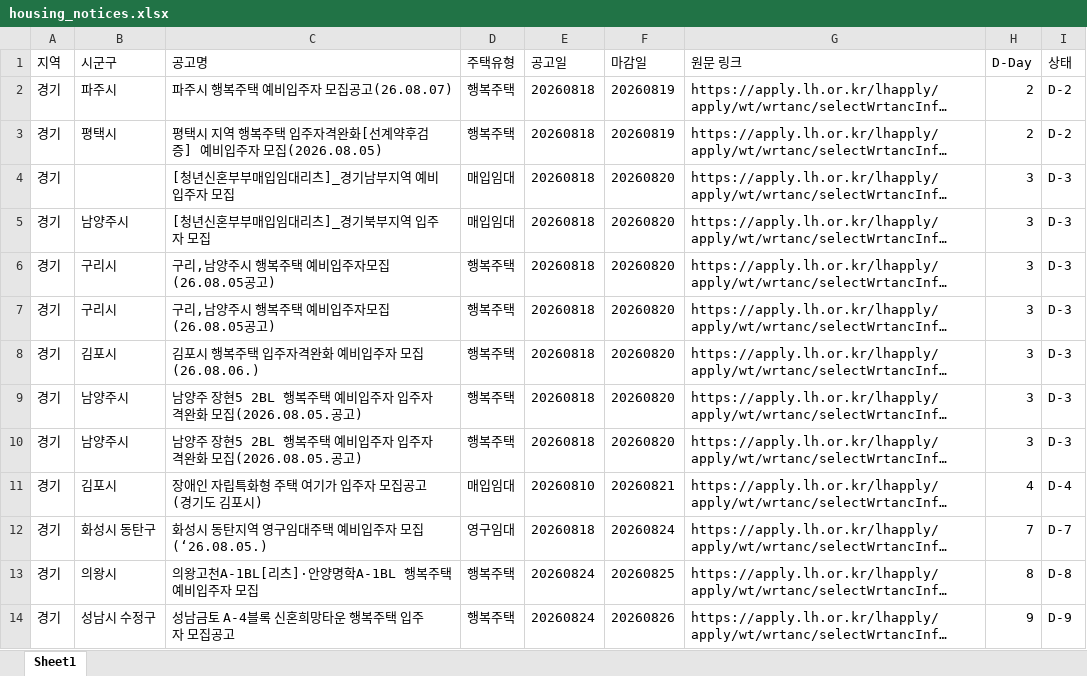
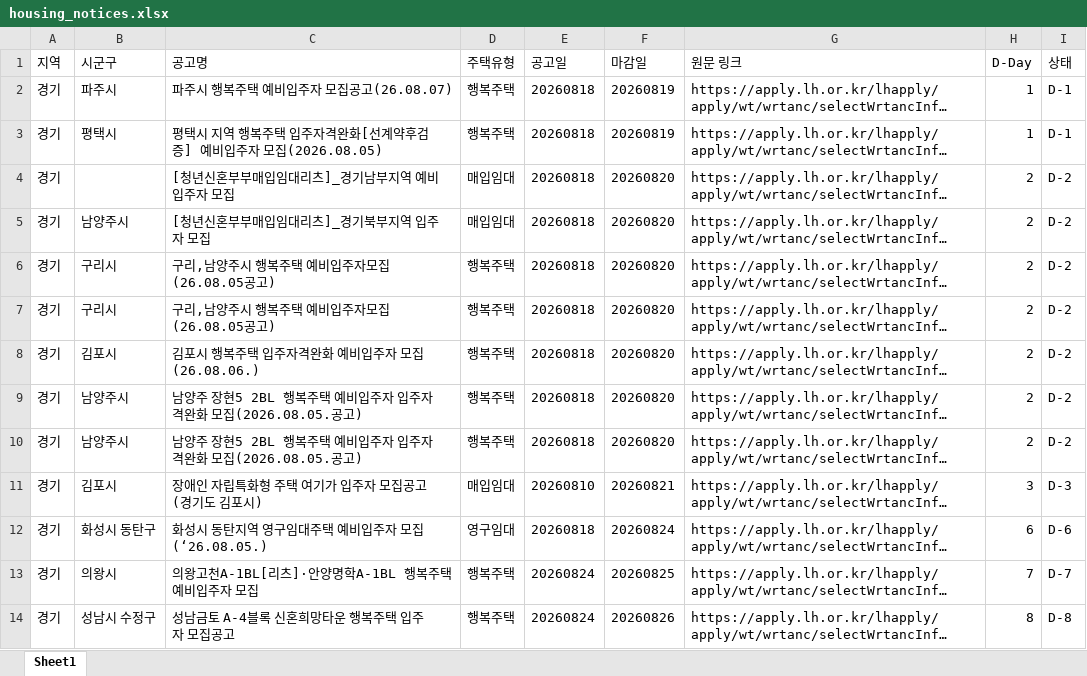
Before and after one commit to wnsdnjs867-svg/housing-dashboard, an Excel workbook: housing_notices.xlsx, sheet Sheet1, drawn as a sheet; only a part is shown; long unchanged cells end in …; values as stored, in another font and other column widths than the file's, no borders; the diff covers the shown part only; the diff names each change by its address in the sheet, - before the commit and + after, or states it on an @@ line.

```diff
--- a/housing_notices.xlsx (sheet Sheet1)
+++ b/housing_notices.xlsx (sheet Sheet1)
-H2:H3 (D-Day): 2
+H2:H3 (D-Day): 1
-I2:I3 (상태): D-2
+I2:I3 (상태): D-1
-H4:H10 (D-Day): 3
+H4:H10 (D-Day): 2
-I4:I10 (상태): D-3
+I4:I10 (상태): D-2
-H11 (D-Day): 4
+H11 (D-Day): 3
-I11 (상태): D-4
+I11 (상태): D-3
-H12 (D-Day): 7
+H12 (D-Day): 6
-I12 (상태): D-7
+I12 (상태): D-6
-H13 (D-Day): 8
+H13 (D-Day): 7
-I13 (상태): D-8
+I13 (상태): D-7
-H14 (D-Day): 9
+H14 (D-Day): 8
-I14 (상태): D-9
+I14 (상태): D-8
```
Also changed, not shown: 1 added row and 24 edited cells elsewhere in this sheet, 2 other files.
